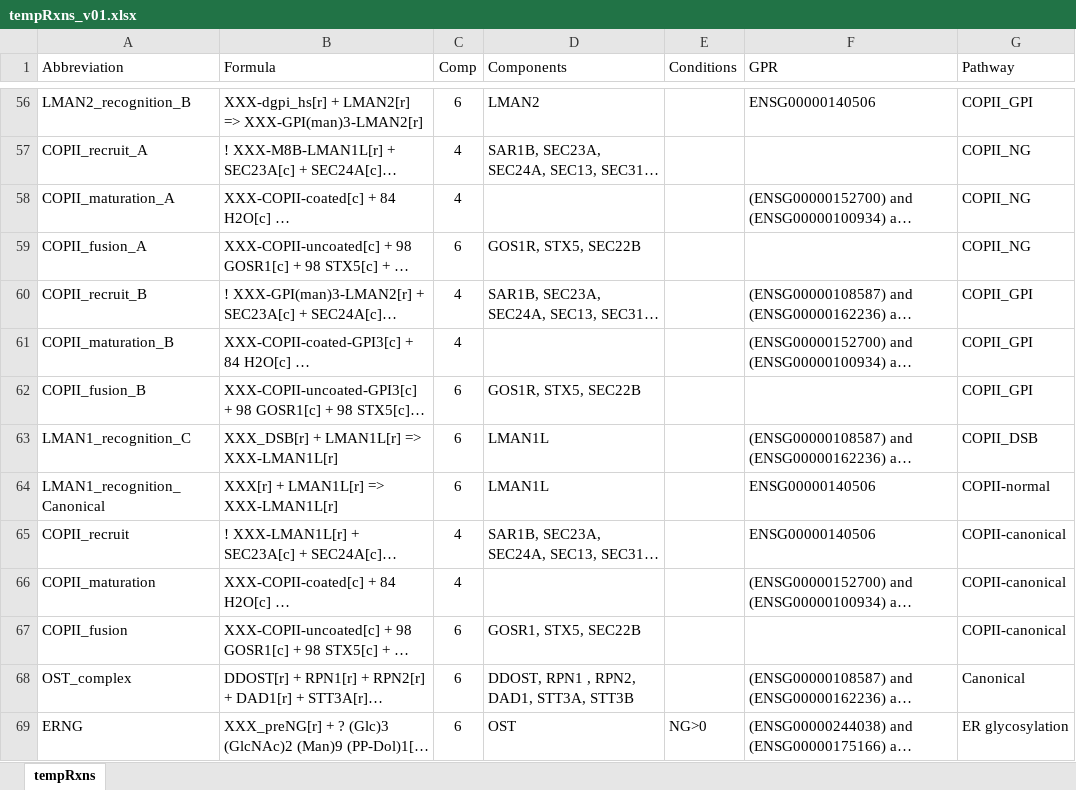
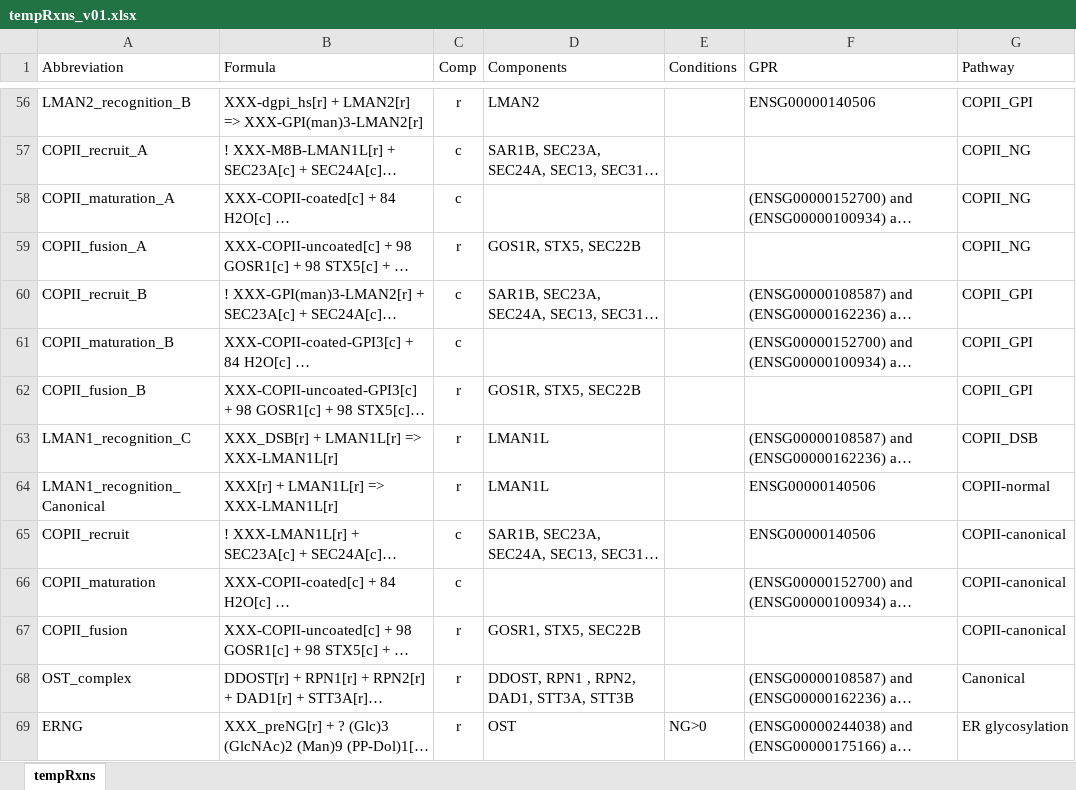
Before and after one commit to Rasools/HumanSec, an Excel workbook: inputs/tempRxns_v01.xlsx, sheet tempRxns, drawn as a sheet; only a part is shown, gaps mark what is left out; long unchanged cells end in …; values as stored, in another font and other column widths than the file's, no borders; the diff covers the shown part only; the diff names each change by its address in the sheet, - before the commit and + after, or states it on an @@ line.

```diff
--- a/inputs/tempRxns_v01.xlsx (sheet tempRxns)
+++ b/inputs/tempRxns_v01.xlsx (sheet tempRxns)
-C56 (Comp): 6
+C56 (Comp): r
-C57:C58 (Comp): 4
+C57:C58 (Comp): c
-C59 (Comp): 6
+C59 (Comp): r
-C60:C61 (Comp): 4
+C60:C61 (Comp): c
-C62:C64 (Comp): 6
+C62:C64 (Comp): r
-C65:C66 (Comp): 4
+C65:C66 (Comp): c
-C67:C69 (Comp): 6
+C67:C69 (Comp): r
```
Also changed, not shown: 125 edited cells elsewhere in this sheet, 14 other files.
